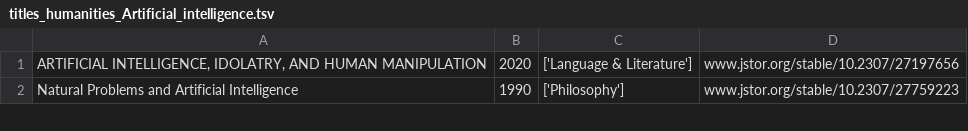
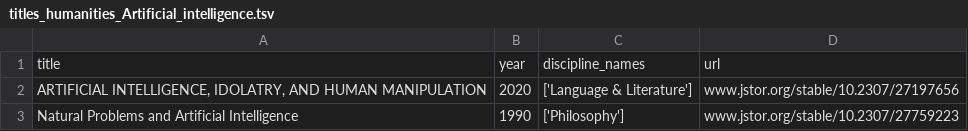
Before and after one commit to DanilSko/jstor_analysis_code, a TSV file: data_output/disciplines_compared_eng_only_1990_2024/titles_humanities_Artificial_intelligence.tsv, drawn as a sheet; only a part is shown; the diff names each change by its address in the sheet, - before the commit and + after, or states it on an @@ line.

Commit message:
add headers to the tables

```diff
--- a/data_output/disciplines_compared_eng_only_1990_2024/titles_humanities_Artificial_intelligence.tsv
+++ b/data_output/disciplines_compared_eng_only_1990_2024/titles_humanities_Artificial_intelligence.tsv
+row 1: title | year | discipline_names | url
```
Also changed, not shown: data_output/disciplines_compared_eng_only_1990_2024/titles_humanities_Computational.tsv, data_output/disciplines_compared_eng_only_1990_2024/titles_humanities_Digital.tsv, 47 other files.
